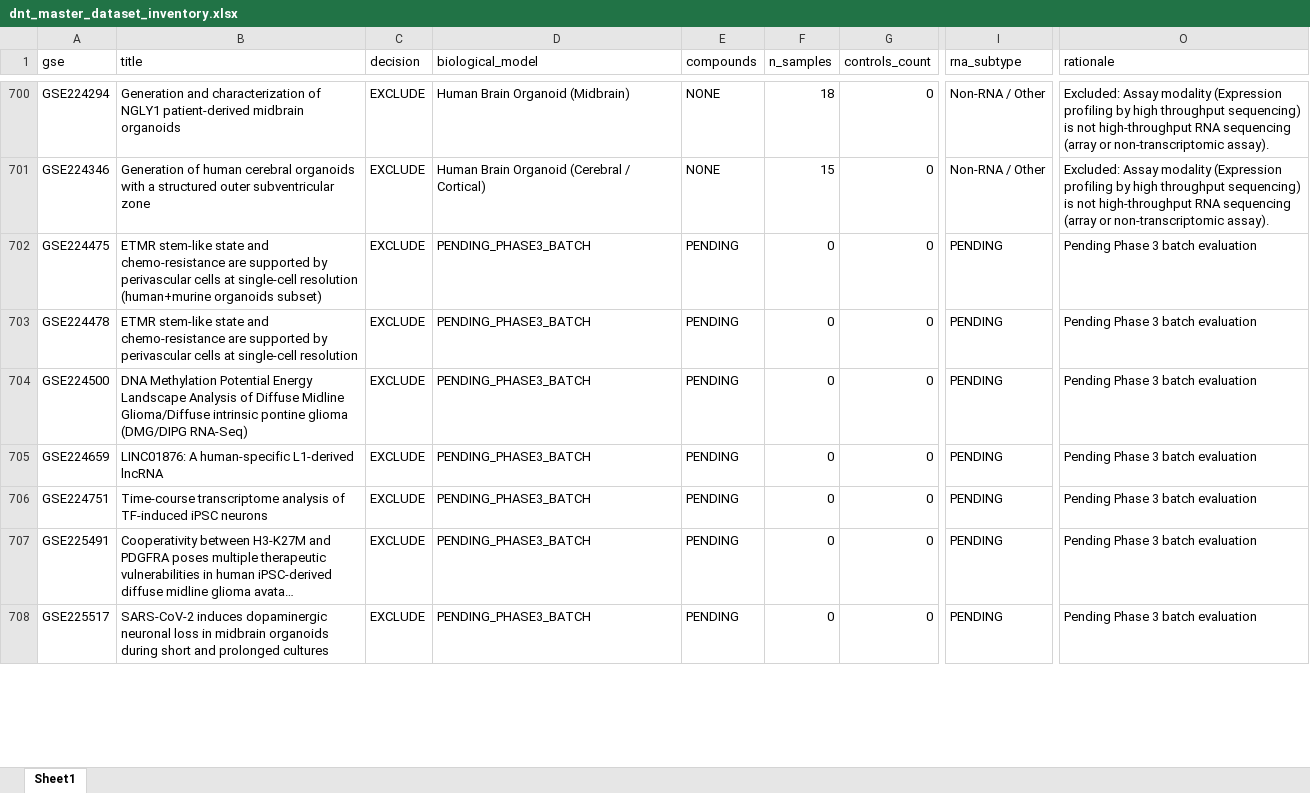
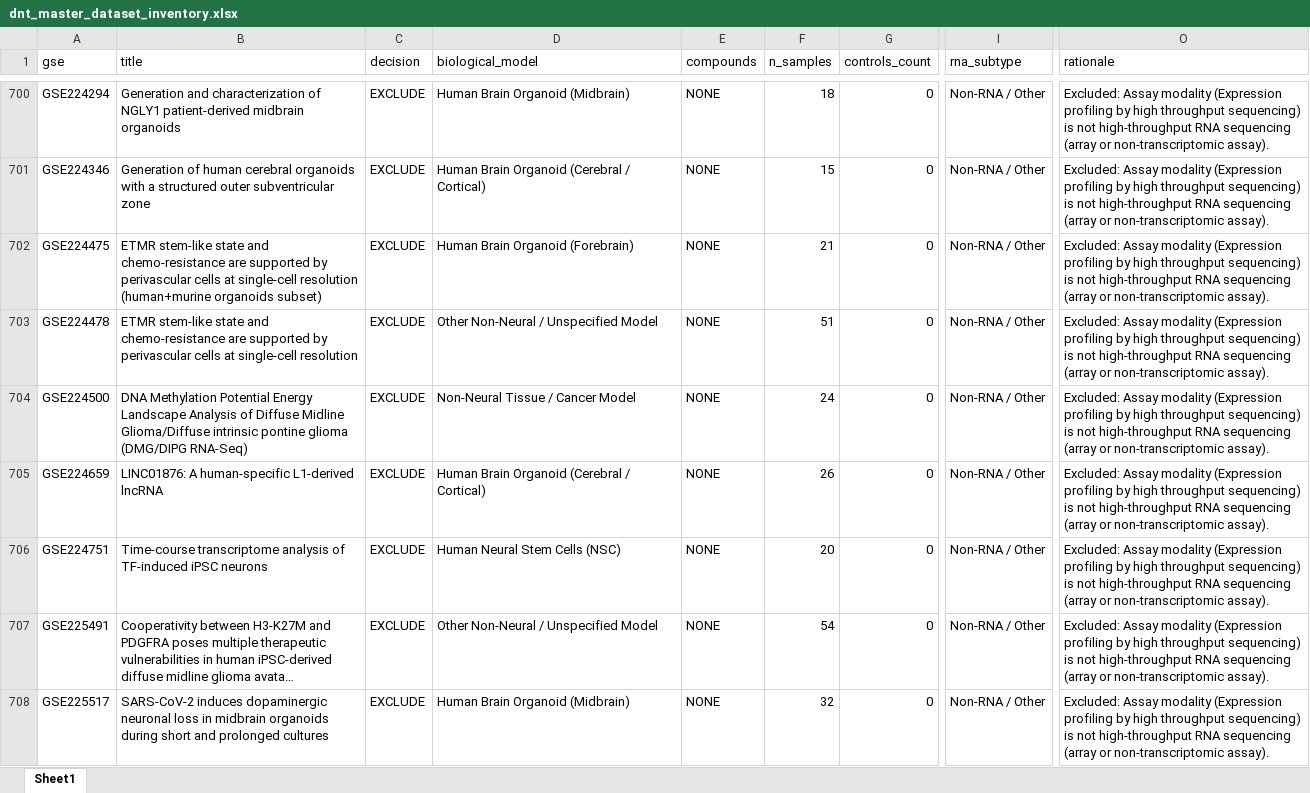
Before and after one commit to bioprintingLabsInc/DNT-Organoid-AI, an Excel workbook: data/metadata/dnt_master_dataset_inventory.xlsx, sheet Sheet1, drawn as a sheet; only a part is shown, gaps mark what is left out; long unchanged cells end in …; values as stored, in another font and other column widths than the file's, no borders; the diff covers the shown part only; the diff names each change by its address in the sheet, - before the commit and + after, or states it on an @@ line.

```diff
--- a/data/metadata/dnt_master_dataset_inventory.xlsx (sheet Sheet1)
+++ b/data/metadata/dnt_master_dataset_inventory.xlsx (sheet Sheet1)
-D702 (biological_model): PENDING_PHASE3_BATCH
+D702 (biological_model): Human Brain Organoid (Forebrain)
-E702:E708 (compounds): PENDING
+E702:E708 (compounds): NONE
-F702 (n_samples): 0
+F702 (n_samples): 21
-I702:I708 (rna_subtype): PENDING
+I702:I708 (rna_subtype): Non-RNA / Other
-O702:O708 (rationale): Pending Phase 3 batch evaluation
+O702:O708 (rationale): Excluded: Assay modality (Expression profiling by high throughput sequencing) is not high-throughput RNA sequencing (array or non-transcriptomic assay).
-D703 (biological_model): PENDING_PHASE3_BATCH
+D703 (biological_model): Other Non-Neural / Unspecified Model
-F703 (n_samples): 0
+F703 (n_samples): 51
-D704 (biological_model): PENDING_PHASE3_BATCH
+D704 (biological_model): Non-Neural Tissue / Cancer Model
-F704 (n_samples): 0
+F704 (n_samples): 24
-D705 (biological_model): PENDING_PHASE3_BATCH
+D705 (biological_model): Human Brain Organoid (Cerebral / Cortical)
-F705 (n_samples): 0
+F705 (n_samples): 26
-D706 (biological_model): PENDING_PHASE3_BATCH
+D706 (biological_model): Human Neural Stem Cells (NSC)
-F706 (n_samples): 0
+F706 (n_samples): 20
-D707 (biological_model): PENDING_PHASE3_BATCH
+D707 (biological_model): Other Non-Neural / Unspecified Model
-F707 (n_samples): 0
+F707 (n_samples): 54
-D708 (biological_model): PENDING_PHASE3_BATCH
+D708 (biological_model): Human Brain Organoid (Midbrain)
-F708 (n_samples): 0
+F708 (n_samples): 32
```
Also changed, not shown: 217 edited cells elsewhere in this sheet, outputs/verification/phase3/phase3_decision_log.xlsx, outputs/verification/phase3/phase3_master_inventory.xlsx, 8 other files.
